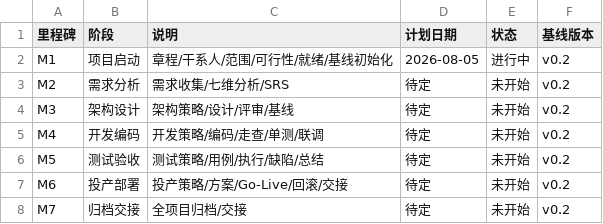
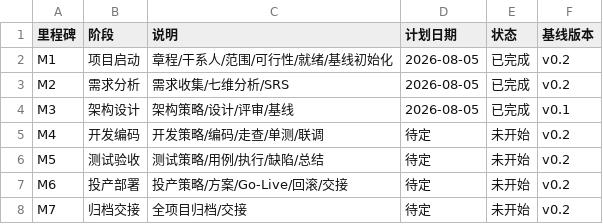
Before and after one commit to gogojaja/feishu-robot-project, a CSV file: 台账/03_进度基准.csv, drawn as a sheet.

```diff
--- a/台账/03_进度基准.csv
+++ b/台账/03_进度基准.csv
@@ -1,5 +1,5 @@
 里程碑,阶段,说明,计划日期,状态,基线版本
-M1,项目启动,章程/干系人/范围/可行性/就绪/基线初始化,2026-08-05,进行中,v0.2
-M2,需求分析,需求收集/七维分析/SRS,待定,未开始,v0.2
-M3,架构设计,架构策略/设计/评审/基线,待定,未开始,v0.2
+M1,项目启动,章程/干系人/范围/可行性/就绪/基线初始化,2026-08-05,已完成,v0.2
+M2,需求分析,需求收集/七维分析/SRS,2026-08-05,已完成,v0.2
+M3,架构设计,架构策略/设计/评审/基线,2026-08-05,已完成,v0.1
 M4,开发编码,开发策略/编码/走查/单测/联调,待定,未开始,v0.2
```
Also changed, not shown: 台账/08_需求追溯矩阵.csv, 台账/14_门禁验收记录.csv, 30 other files.
